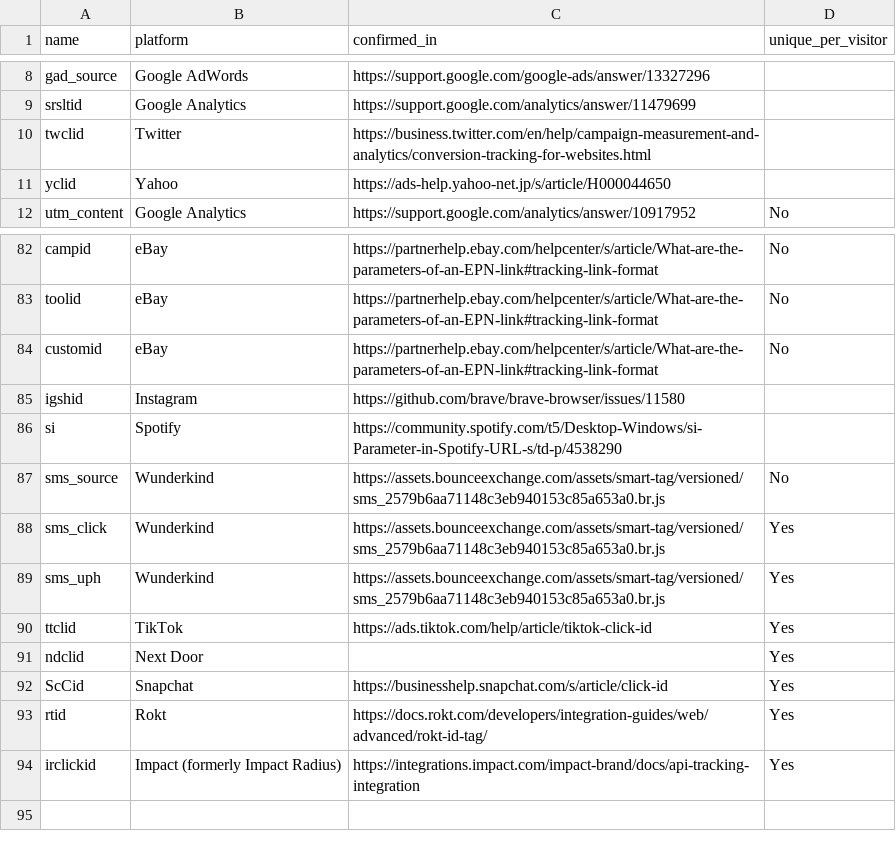
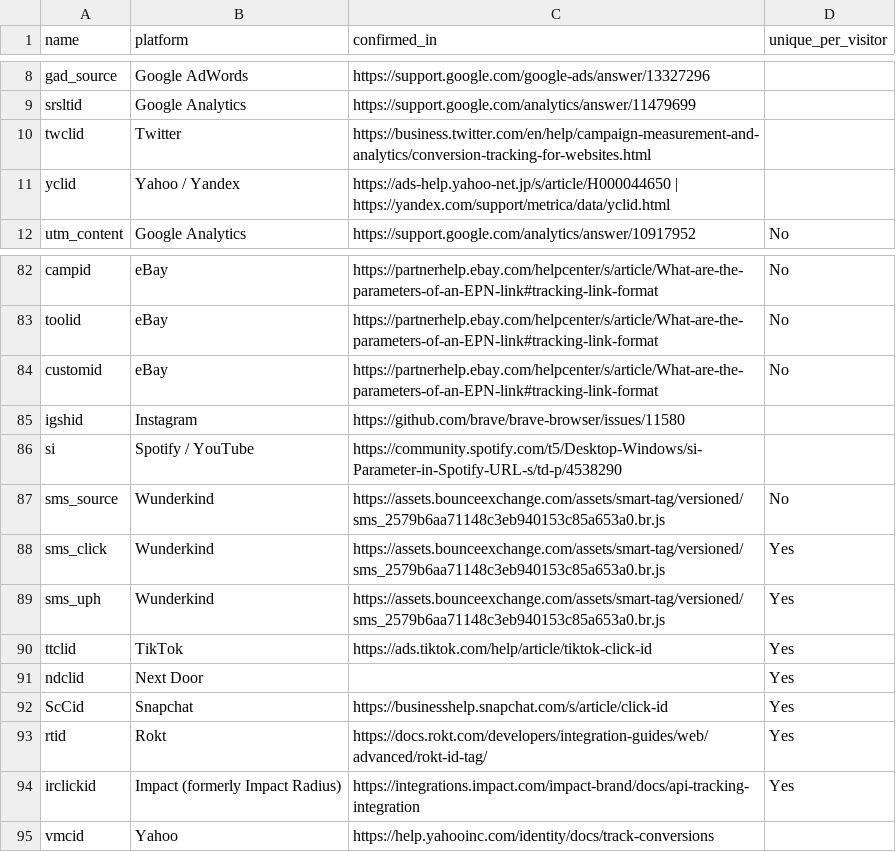
Before and after one commit to mpchadwick/tracking-query-params-registry, a CSV file: _data/params.csv, drawn as a sheet; only a part is shown, gaps mark what is left out.

Commit message:
Update attributions and add vmcid

```diff
--- a/_data/params.csv
+++ b/_data/params.csv
@@ -10,3 +10,3 @@ srsltid, Google Analytics,https://support.google.com/analytics/answer/11479699,
 twclid, Twitter,https://business.twitter.com/en/help/campaign-measurement-and-analytics/conversion-tracking-for-websites.html,
-yclid, Yahoo,https://ads-help.yahoo-net.jp/s/article/H000044650,
+yclid, Yahoo / Yandex,https://ads-help.yahoo-net.jp/s/article/H000044650 | https://yandex.com/support/metrica/data/yclid.html,
 utm_content, Google Analytics, https://support.google.com/analytics/answer/10917952, No
@@ -85,3 +85,3 @@ customid, eBay, https://partnerhelp.ebay.com/helpcenter/s/article/What-are-the-p
 igshid, Instagram, https://github.com/brave/brave-browser/issues/11580,
-si, Spotify, https://community.spotify.com/t5/Desktop-Windows/si-Parameter-in-Spotify-URL-s/td-p/4538290,
+si, Spotify / YouTube, https://community.spotify.com/t5/Desktop-Windows/si-Parameter-in-Spotify-URL-s/td-p/4538290,
 sms_source, Wunderkind, https://assets.bounceexchange.com/assets/smart-tag/versioned/sms_2579b6aa71148c3eb940153c85a653a0.br.js, No
@@ -94 +94,2 @@ rtid, Rokt, https://docs.rokt.com/developers/integration-guides/web/advanced/rok
 irclickid, Impact (formerly Impact Radius), https://integrations.impact.com/impact-brand/docs/api-tracking-integration, Yes
+vmcid, Yahoo, https://help.yahooinc.com/identity/docs/track-conversions,
```
